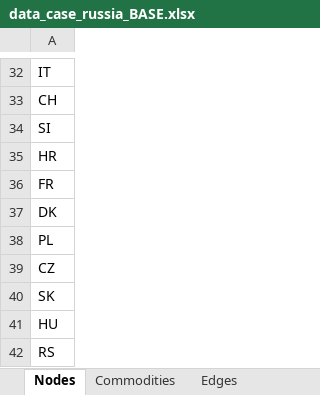
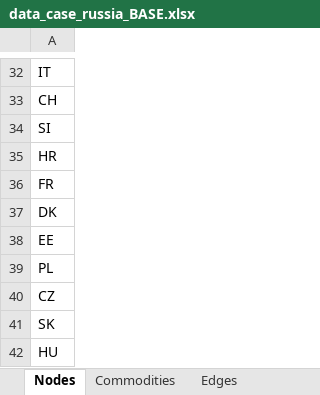
Before and after one commit to CSEI-EU/gas_infrastructure_model, an Excel workbook: 01_data/01_input_data/02_processed/data_case_russia_BASE.xlsx, sheet Nodes, drawn as a sheet; only a part is shown, gaps mark what is left out; the shorter side is filled out with more unchanged rows; values as stored, in another font and other column widths than the file's, no borders; the diff names each change by its address in the sheet, - before the commit and + after, or states it on an @@ line.

```diff
--- a/01_data/01_input_data/02_processed/data_case_russia_BASE.xlsx (sheet Nodes)
+++ b/01_data/01_input_data/02_processed/data_case_russia_BASE.xlsx (sheet Nodes)
+row 38: EE
```
Also changed, not shown: sheet Supply, 00_code_base/02_unidirectional/output1.xlsx, 01_data/01_input_data/02_processed/Gas_Import_Russian_Invasion.xlsx, 2 other files.
